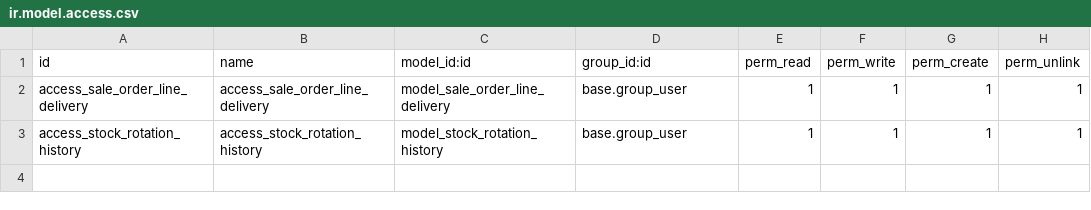
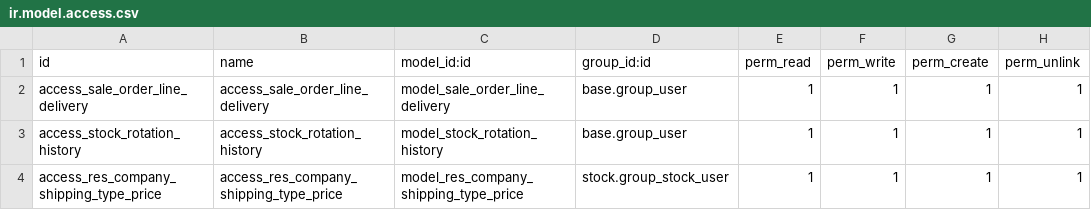
Before and after one commit to Comunitea/CMNT_00143_2018_LR, a CSV file: project_addons/stock_custom/security/ir.model.access.csv, drawn as a sheet; the diff names each change by its address in the sheet, - before the commit and + after, or states it on an @@ line.

Commit message:
[IMO] stock_custom . Facturación de lineas sin pedido de venta

```diff
--- a/project_addons/stock_custom/security/ir.model.access.csv
+++ b/project_addons/stock_custom/security/ir.model.access.csv
+row 4: access_res_company_shipping_type_price | access_res_company_shipping_type_price | model_res_company_shipping_type_price | stock.group_stock_user | 1 | 1 | 1 | 1
```
Also changed, not shown: 2 other files.
